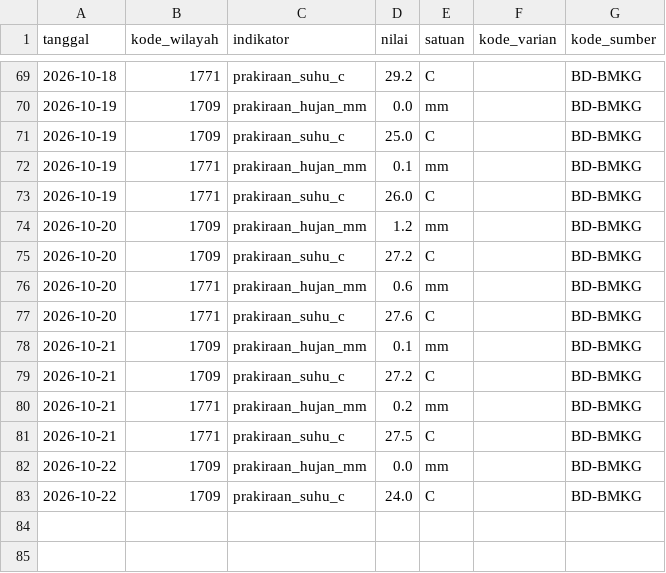
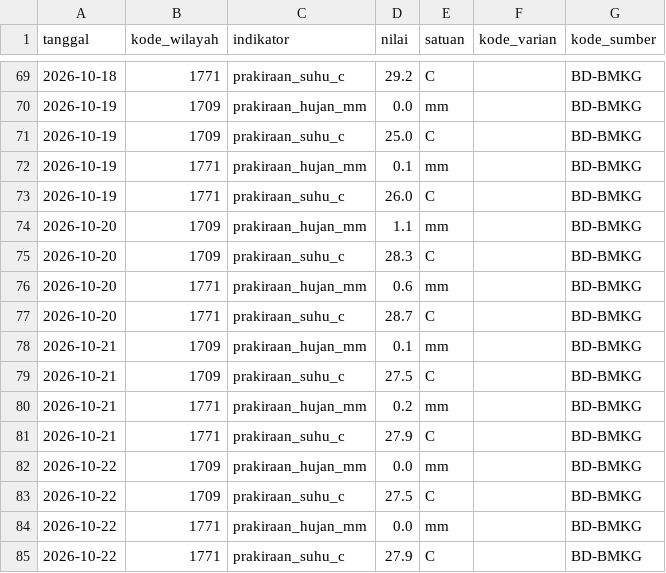
Before and after one commit to Rianfirnanda/lintasAIprojection, a CSV file: data/masuk/konteks/prakiraan_bmkg_2026.csv, drawn as a sheet; only a part is shown, gaps mark what is left out.

```diff
--- a/data/masuk/konteks/prakiraan_bmkg_2026.csv
+++ b/data/masuk/konteks/prakiraan_bmkg_2026.csv
@@ -73,11 +73,13 @@ tanggal,kode_wilayah,indikator,nilai,satuan,kode_varian,kode_sumber
 2026-10-19,1771,prakiraan_suhu_c,26.0,C,,BD-BMKG
-2026-10-20,1709,prakiraan_hujan_mm,1.2,mm,,BD-BMKG
-2026-10-20,1709,prakiraan_suhu_c,27.2,C,,BD-BMKG
+2026-10-20,1709,prakiraan_hujan_mm,1.1,mm,,BD-BMKG
+2026-10-20,1709,prakiraan_suhu_c,28.3,C,,BD-BMKG
 2026-10-20,1771,prakiraan_hujan_mm,0.6,mm,,BD-BMKG
-2026-10-20,1771,prakiraan_suhu_c,27.6,C,,BD-BMKG
+2026-10-20,1771,prakiraan_suhu_c,28.7,C,,BD-BMKG
 2026-10-21,1709,prakiraan_hujan_mm,0.1,mm,,BD-BMKG
-2026-10-21,1709,prakiraan_suhu_c,27.2,C,,BD-BMKG
+2026-10-21,1709,prakiraan_suhu_c,27.5,C,,BD-BMKG
 2026-10-21,1771,prakiraan_hujan_mm,0.2,mm,,BD-BMKG
-2026-10-21,1771,prakiraan_suhu_c,27.5,C,,BD-BMKG
+2026-10-21,1771,prakiraan_suhu_c,27.9,C,,BD-BMKG
 2026-10-22,1709,prakiraan_hujan_mm,0.0,mm,,BD-BMKG
-2026-10-22,1709,prakiraan_suhu_c,24.0,C,,BD-BMKG
+2026-10-22,1709,prakiraan_suhu_c,27.5,C,,BD-BMKG
+2026-10-22,1771,prakiraan_hujan_mm,0.0,mm,,BD-BMKG
+2026-10-22,1771,prakiraan_suhu_c,27.9,C,,BD-BMKG
```
Also changed, not shown: data/masuk/konteks/cuaca_openmeteo_2026.csv.
